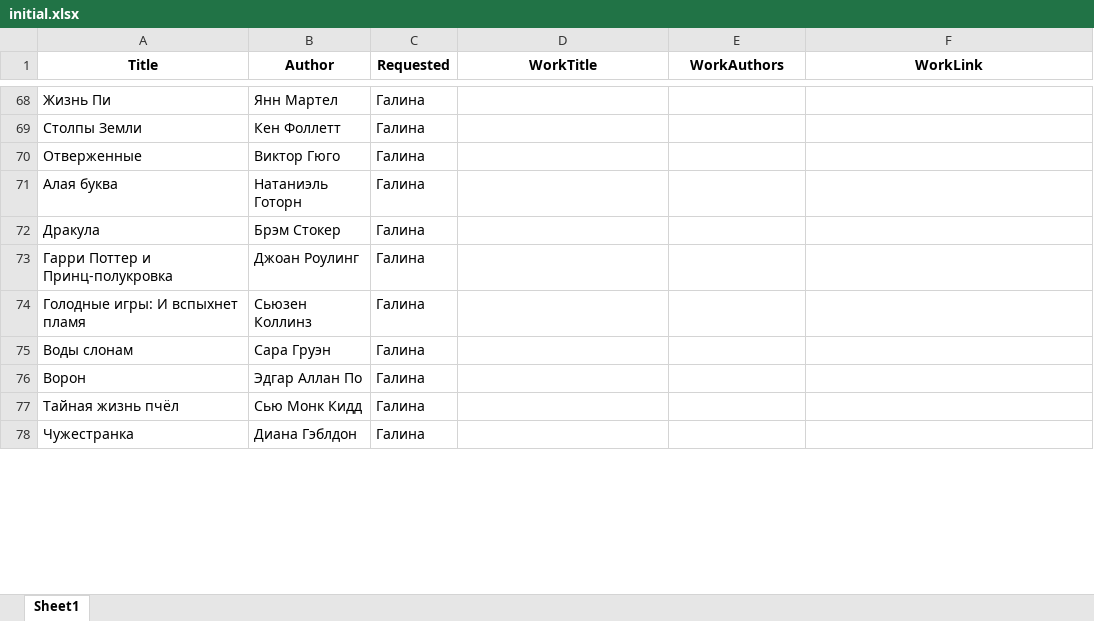
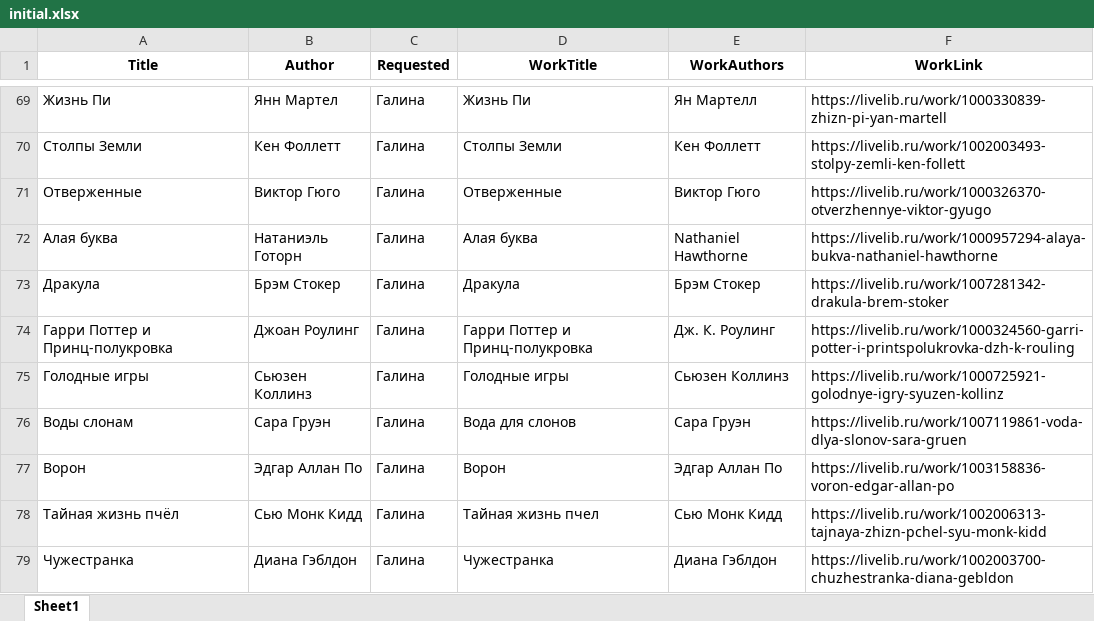
Before and after one commit to pplevar/fivebooksclub, an Excel workbook: resources/initial.xlsx, sheet Sheet1, drawn as a sheet; only a part is shown, gaps mark what is left out; values as stored, in another font and other column widths than the file's, no borders; removed rows and columns are numbered as before the commit, all else as after; the diff covers the shown part only; the diff names each change by its address in the sheet, - before the commit and + after, or states it on an @@ line.

Commit message:
Updated book links

```diff
--- a/resources/initial.xlsx (sheet Sheet1)
+++ b/resources/initial.xlsx (sheet Sheet1)
-D69 (WorkTitle): (empty)
+D69 (WorkTitle): Жизнь Пи
-E69 (WorkAuthors): (empty)
+E69 (WorkAuthors): Ян Мартелл
-F69 (WorkLink): (empty)
+F69 (WorkLink): https://livelib.ru/work/1000330839-zhizn-pi-yan-martell
-D70 (WorkTitle): (empty)
+D70 (WorkTitle): Столпы Земли
-E70 (WorkAuthors): (empty)
+E70 (WorkAuthors): Кен Фоллетт
-F70 (WorkLink): (empty)
+F70 (WorkLink): https://livelib.ru/work/1002003493-stolpy-zemli-ken-follett
-D71 (WorkTitle): (empty)
+D71 (WorkTitle): Отверженные
-E71 (WorkAuthors): (empty)
+E71 (WorkAuthors): Виктор Гюго
-F71 (WorkLink): (empty)
+F71 (WorkLink): https://livelib.ru/work/1000326370-otverzhennye-viktor-gyugo
-D72 (WorkTitle): (empty)
+D72 (WorkTitle): Алая буква
-E72 (WorkAuthors): (empty)
+E72 (WorkAuthors): Nathaniel Hawthorne
-F72 (WorkLink): (empty)
+F72 (WorkLink): https://livelib.ru/work/1000957294-alaya-bukva-nathaniel-hawthorne
-D73 (WorkTitle): (empty)
+D73 (WorkTitle): Дракула
-E73 (WorkAuthors): (empty)
+E73 (WorkAuthors): Брэм Стокер
-F73 (WorkLink): (empty)
+F73 (WorkLink): https://livelib.ru/work/1007281342-drakula-brem-stoker
-D74 (WorkTitle): (empty)
+D74 (WorkTitle): Гарри Поттер и Принц-полукровка
-E74 (WorkAuthors): (empty)
+E74 (WorkAuthors): Дж. К. Роулинг
-F74 (WorkLink): (empty)
+F74 (WorkLink): https://livelib.ru/work/1000324560-garri-potter-i-printspolukrovka-dzh-k-rouling
-row 74: Голодные игры: И вспыхнет пламя | Сьюзен Коллинз | Галина
+row 75: Голодные игры | Сьюзен Коллинз | Галина | Голодные игры | Сьюзен Коллинз | https://livelib.ru/work/1000725921-golodnye-igry-syuzen-kollinz
-D76 (WorkTitle): (empty)
+D76 (WorkTitle): Вода для слонов
-E76 (WorkAuthors): (empty)
+E76 (WorkAuthors): Сара Груэн
-F76 (WorkLink): (empty)
+F76 (WorkLink): https://livelib.ru/work/1007119861-voda-dlya-slonov-sara-gruen
-D77 (WorkTitle): (empty)
+D77 (WorkTitle): Ворон
-E77 (WorkAuthors): (empty)
+E77 (WorkAuthors): Эдгар Аллан По
-F77 (WorkLink): (empty)
+F77 (WorkLink): https://livelib.ru/work/1003158836-voron-edgar-allan-po
-D78 (WorkTitle): (empty)
+D78 (WorkTitle): Тайная жизнь пчел
-E78 (WorkAuthors): (empty)
+E78 (WorkAuthors): Сью Монк Кидд
-F78 (WorkLink): (empty)
+F78 (WorkLink): https://livelib.ru/work/1002006313-tajnaya-zhizn-pchel-syu-monk-kidd
-D79 (WorkTitle): (empty)
+D79 (WorkTitle): Чужестранка
-E79 (WorkAuthors): (empty)
+E79 (WorkAuthors): Диана Гэблдон
-F79 (WorkLink): (empty)
+F79 (WorkLink): https://livelib.ru/work/1002003700-chuzhestranka-diana-gebldon
```
Also changed, not shown: 3 added rows, 2 removed rows and 143 edited cells elsewhere in this sheet.
